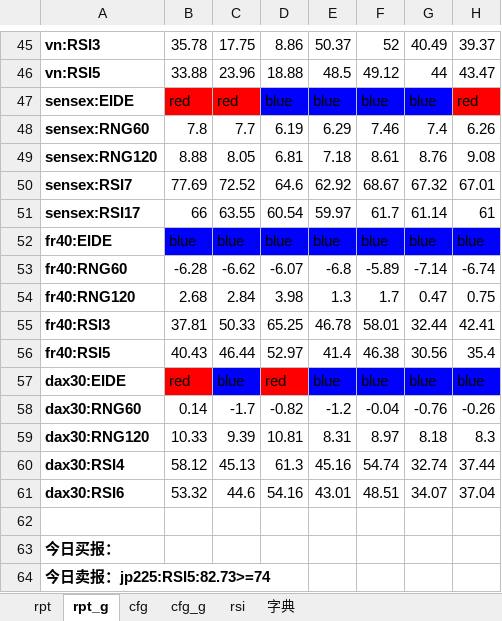
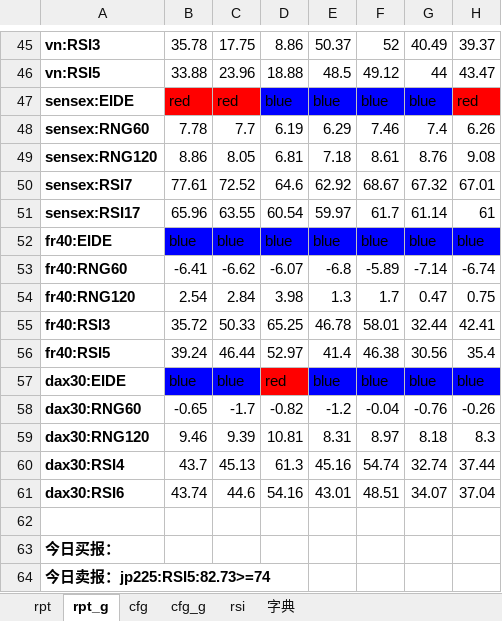
Before and after one commit to aixingkong/view, an Excel workbook: report_2406.xlsx, sheet rpt_g, drawn as a sheet; only a part is shown, gaps mark what is left out; values as stored, in another font and other column widths than the file's, no borders; conditional formats not drawn; the diff covers the shown part only; the diff names each change by its address in the sheet, - before the commit and + after, or states it on an @@ line.

```diff
--- a/report_2406.xlsx (sheet rpt_g)
+++ b/report_2406.xlsx (sheet rpt_g)
-B48: 7.8
+B48: 7.78
-B49: 8.88
+B49: 8.86
-B50: 77.69
+B50: 77.61
-B51: 66
+B51: 65.96
-B53: -6.28
+B53: -6.41
-B54: 2.68
+B54: 2.54
-B55: 37.81
+B55: 35.72
-B56: 40.43
+B56: 39.24
-B57: red
+B57: blue
-B57 fill: #FF0000
+B57 fill: #0000FF
-B58: 0.14
+B58: -0.65
-B59: 10.33
+B59: 9.46
-B60: 58.12
+B60: 43.7
-B61: 53.32
+B61: 43.74
```
Also changed, not shown: 12 edited cells elsewhere in this sheet, sheet rpt, 6 other files.
